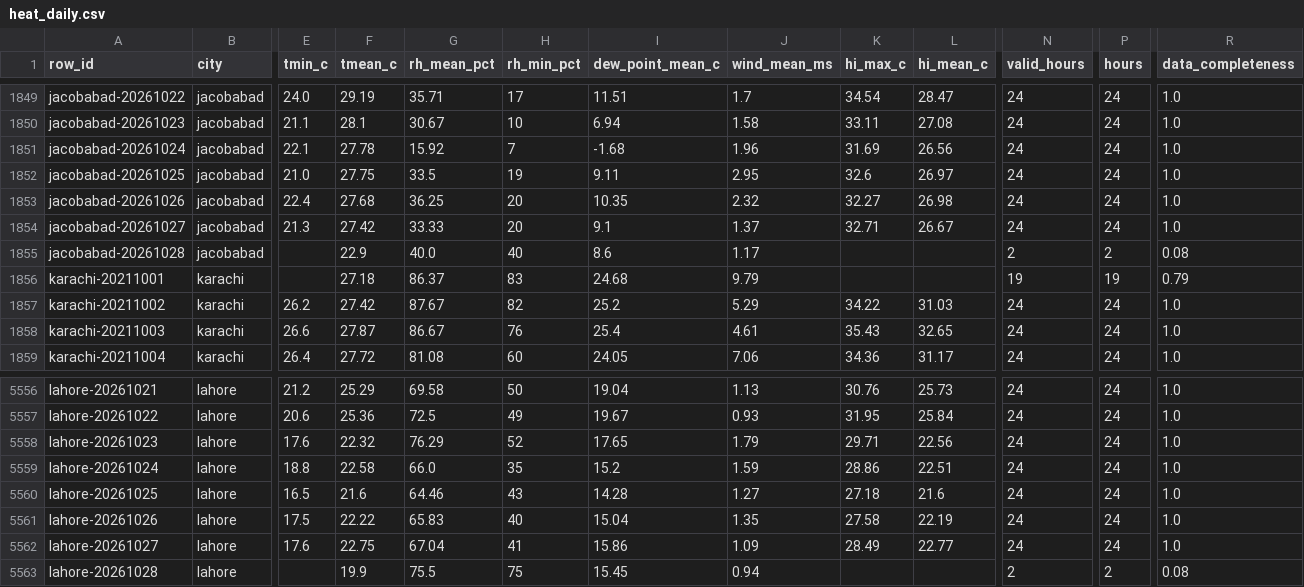
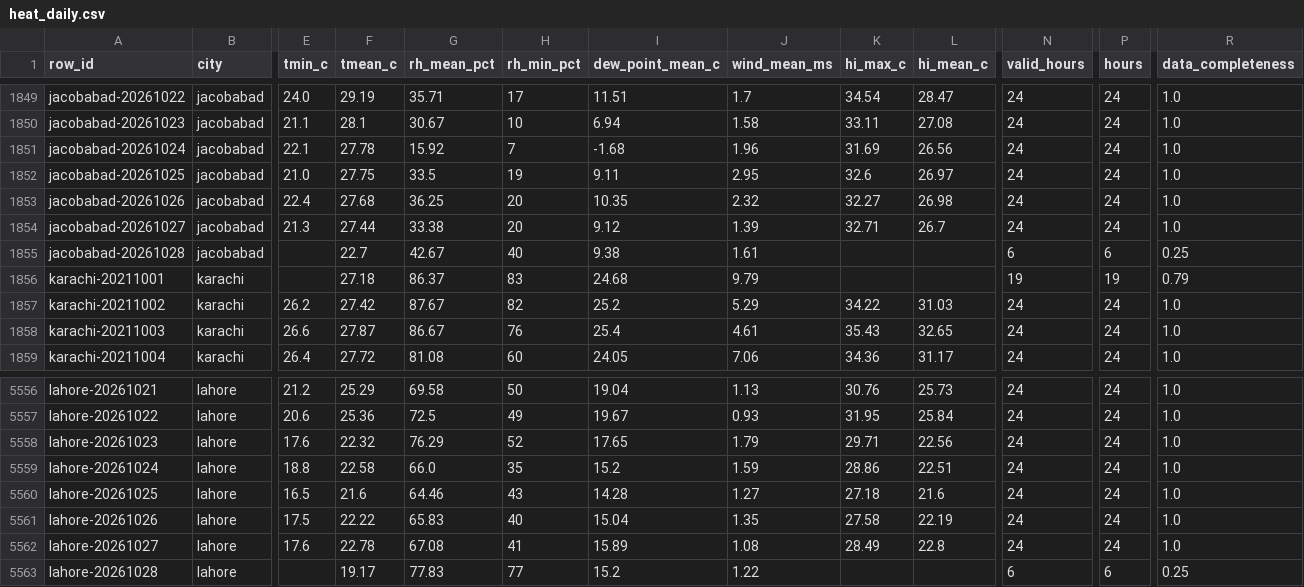
Before and after one commit to laiba2526/heatshield-pakistan, a CSV file: data/gold/heat_daily.csv, drawn as a sheet; only a part is shown, gaps mark what is left out; the diff covers the shown part only; the diff names each change by its address in the sheet, - before the commit and + after, or states it on an @@ line.

```diff
--- a/data/gold/heat_daily.csv
+++ b/data/gold/heat_daily.csv
-F1854 (tmean_c): 27.42
+F1854 (tmean_c): 27.44
-G1854 (rh_mean_pct): 33.33
+G1854 (rh_mean_pct): 33.38
-I1854 (dew_point_mean_c): 9.1
+I1854 (dew_point_mean_c): 9.12
-J1854 (wind_mean_ms): 1.37
+J1854 (wind_mean_ms): 1.39
-L1854 (hi_mean_c): 26.67
+L1854 (hi_mean_c): 26.7
-F1855 (tmean_c): 22.9
+F1855 (tmean_c): 22.7
-G1855 (rh_mean_pct): 40.0
+G1855 (rh_mean_pct): 42.67
-I1855 (dew_point_mean_c): 8.6
+I1855 (dew_point_mean_c): 9.38
-J1855 (wind_mean_ms): 1.17
+J1855 (wind_mean_ms): 1.61
-N1855 (valid_hours): 2
+N1855 (valid_hours): 6
-P1855 (hours): 2
+P1855 (hours): 6
-R1855 (data_completeness): 0.08
+R1855 (data_completeness): 0.25
-F5562 (tmean_c): 22.75
+F5562 (tmean_c): 22.78
-G5562 (rh_mean_pct): 67.04
+G5562 (rh_mean_pct): 67.08
-I5562 (dew_point_mean_c): 15.86
+I5562 (dew_point_mean_c): 15.89
-J5562 (wind_mean_ms): 1.09
+J5562 (wind_mean_ms): 1.08
-L5562 (hi_mean_c): 22.77
+L5562 (hi_mean_c): 22.8
-F5563 (tmean_c): 19.9
+F5563 (tmean_c): 19.17
-G5563 (rh_mean_pct): 75.5
+G5563 (rh_mean_pct): 77.83
-H5563 (rh_min_pct): 75
+H5563 (rh_min_pct): 77
-I5563 (dew_point_mean_c): 15.45
+I5563 (dew_point_mean_c): 15.2
-J5563 (wind_mean_ms): 0.94
+J5563 (wind_mean_ms): 1.22
-N5563 (valid_hours): 2
+N5563 (valid_hours): 6
-P5563 (hours): 2
+P5563 (hours): 6
-R5563 (data_completeness): 0.08
+R5563 (data_completeness): 0.25
```
Also changed, not shown: 12 edited cells elsewhere in this file, data/gold/forecast_daily.csv, data/gold/predictions.csv, 11 other files.
